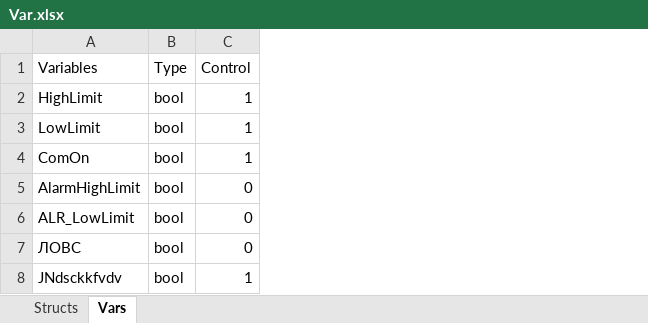
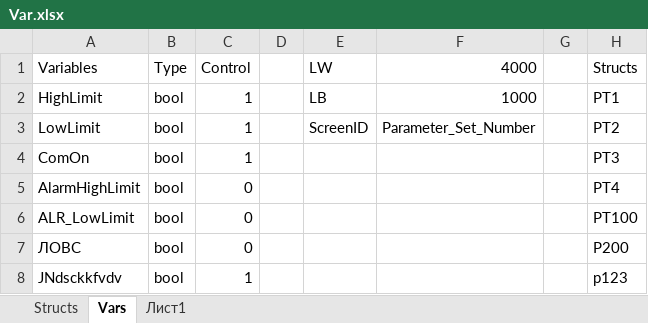
Before and after one commit to Rabot9ga/WeintekParameters, an Excel workbook: Var.xlsx, sheet Vars, drawn as a sheet; values as stored, in another font and other column widths than the file's, no borders; the diff names each change by its address in the sheet, - before the commit and + after, or states it on an @@ line.

```diff
--- a/Var.xlsx (sheet Vars)
+++ b/Var.xlsx (sheet Vars)
+sheet tab: Лист1
+column D, empty
+column E (LW), rows 2-3: LB | ScreenID
+column F (4000), rows 2-3: 1000 | Parameter_Set_Number
+column G, empty
+column H (Structs), rows 2-8: PT1 | PT2 | PT3 | PT4 | PT100 | P200 | p123
```
Also changed, not shown: outputVars.xlsx, test.xlsx, 9 other files.
